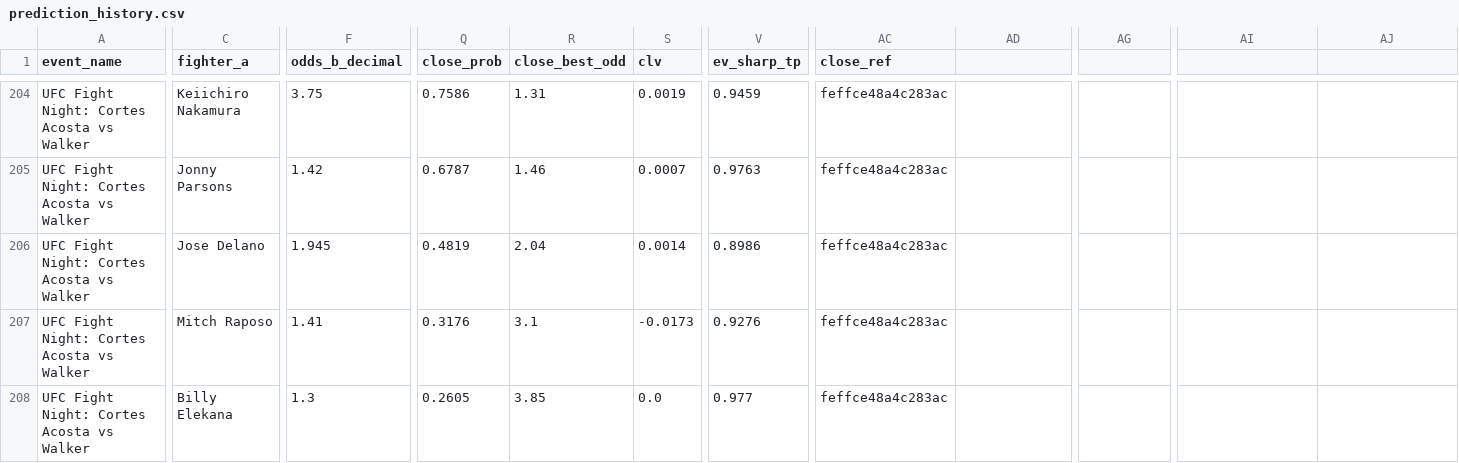
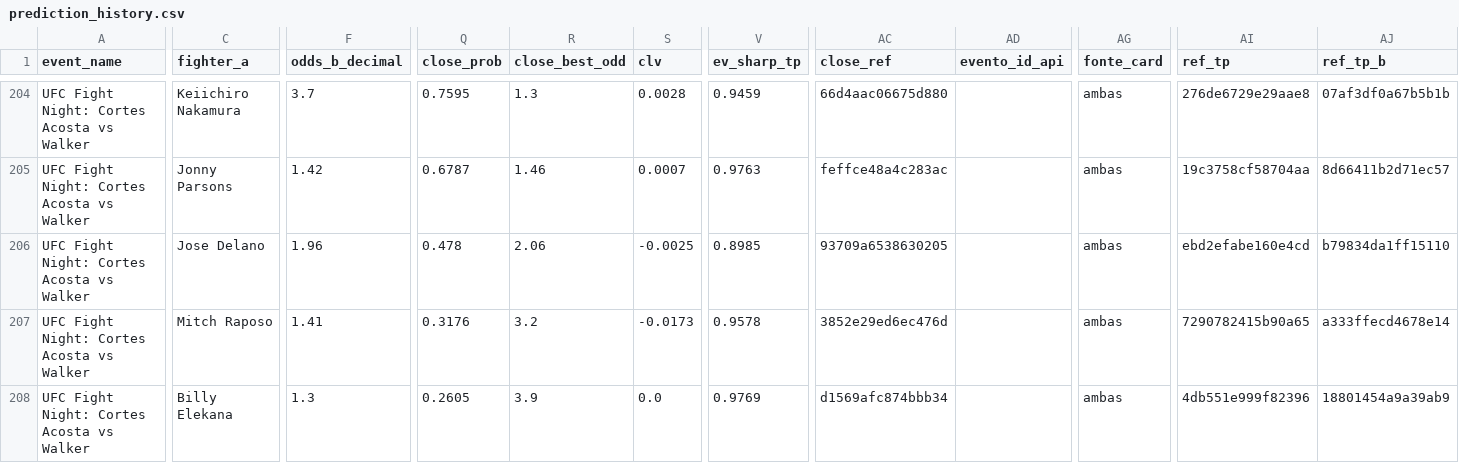
Before and after one commit to bergols/ufc-predictor, a CSV file: data/prediction_history.csv, drawn as a sheet; only a part is shown, gaps mark what is left out; the diff covers the shown part only; the diff names each change by its address in the sheet, - before the commit and + after, or states it on an @@ line.

```diff
--- a/data/prediction_history.csv
+++ b/data/prediction_history.csv
-AD1: (empty)
+AD1: evento_id_api
-AG1: (empty)
+AG1: fonte_card
-AI1: (empty)
+AI1: ref_tp
-AJ1: (empty)
+AJ1: ref_tp_b
-F204 (odds_b_decimal): 3.75
+F204 (odds_b_decimal): 3.7
-Q204 (close_prob): 0.7586
+Q204 (close_prob): 0.7595
-R204 (close_best_odd): 1.31
+R204 (close_best_odd): 1.3
-S204 (clv): 0.0019
+S204 (clv): 0.0028
-AC204 (close_ref): feffce48a4c283ac
+AC204 (close_ref): 66d4aac06675d880
-AG204:AG208 (fonte_card): (empty)
+AG204:AG208 (fonte_card): ambas
-AI204 (ref_tp): (empty)
+AI204 (ref_tp): 276de6729e29aae8
-AJ204 (ref_tp_b): (empty)
+AJ204 (ref_tp_b): 07af3df0a67b5b1b
-AI205 (ref_tp): (empty)
+AI205 (ref_tp): 19c3758cf58704aa
-AJ205 (ref_tp_b): (empty)
+AJ205 (ref_tp_b): 8d66411b2d71ec57
-F206 (odds_b_decimal): 1.945
+F206 (odds_b_decimal): 1.96
-Q206 (close_prob): 0.4819
+Q206 (close_prob): 0.478
-R206 (close_best_odd): 2.04
+R206 (close_best_odd): 2.06
-S206 (clv): 0.0014
+S206 (clv): -0.0025
-V206 (ev_sharp_tp): 0.8986
+V206 (ev_sharp_tp): 0.8985
-AC206 (close_ref): feffce48a4c283ac
+AC206 (close_ref): 93709a6538630205
-AI206 (ref_tp): (empty)
+AI206 (ref_tp): ebd2efabe160e4cd
-AJ206 (ref_tp_b): (empty)
+AJ206 (ref_tp_b): b79834da1ff15110
-R207 (close_best_odd): 3.1
+R207 (close_best_odd): 3.2
-V207 (ev_sharp_tp): 0.9276
+V207 (ev_sharp_tp): 0.9578
-AC207 (close_ref): feffce48a4c283ac
+AC207 (close_ref): 3852e29ed6ec476d
-AI207 (ref_tp): (empty)
+AI207 (ref_tp): 7290782415b90a65
-AJ207 (ref_tp_b): (empty)
+AJ207 (ref_tp_b): a333ffecd4678e14
-R208 (close_best_odd): 3.85
+R208 (close_best_odd): 3.9
-V208 (ev_sharp_tp): 0.977
+V208 (ev_sharp_tp): 0.9769
-AC208 (close_ref): feffce48a4c283ac
+AC208 (close_ref): d1569afc874bbb34
-AI208 (ref_tp): (empty)
+AI208 (ref_tp): 4db551e999f82396
-AJ208 (ref_tp_b): (empty)
+AJ208 (ref_tp_b): 18801454a9a39ab9
```
Also changed, not shown: 1 added row, 1 removed row and 68 edited cells elsewhere in this file, data/raw/upcoming_card_odds.csv, 2 other files.
